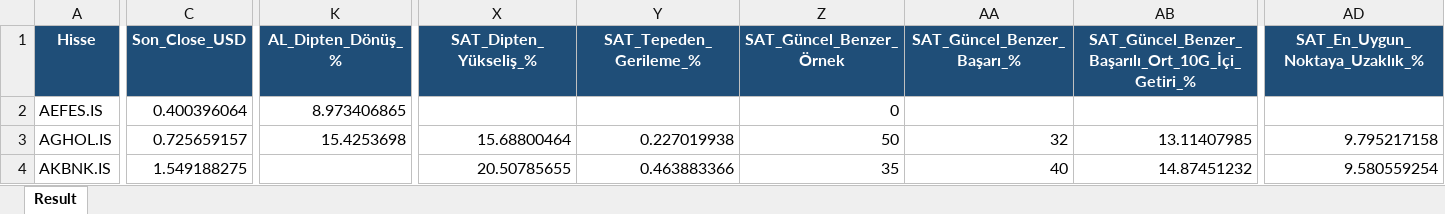
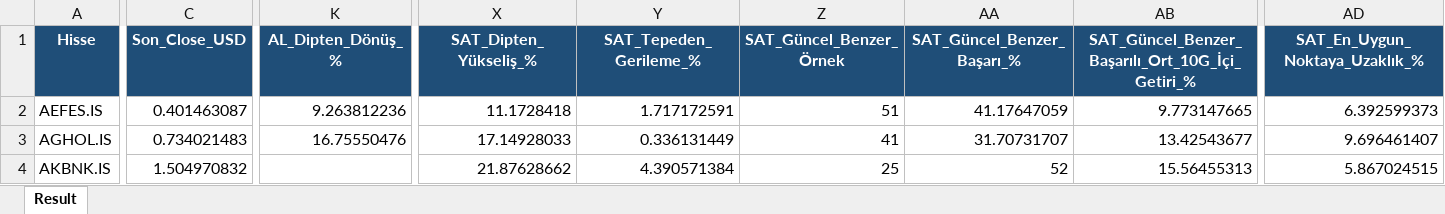
Before and after one commit to serkanche/portfoy, an Excel workbook: TDA_tr.xlsx, sheet Result, drawn as a sheet; only a part is shown, gaps mark what is left out; values as stored, in another font and other column widths than the file's, no borders; the diff covers the shown part only; the diff names each change by its address in the sheet, - before the commit and + after, or states it on an @@ line.

Commit message:
Güncelle: TDA_tr.xlsx

```diff
--- a/TDA_tr.xlsx (sheet Result)
+++ b/TDA_tr.xlsx (sheet Result)
-C2 (Son_Close_USD): 0.400396064
+C2 (Son_Close_USD): 0.401463087
-K2 (AL_Dipten_Dönüş_%): 8.973406865
+K2 (AL_Dipten_Dönüş_%): 9.263812236
-X2 (SAT_Dipten_Yükseliş_%): (empty)
+X2 (SAT_Dipten_Yükseliş_%): 11.1728418
-Y2 (SAT_Tepeden_Gerileme_%): (empty)
+Y2 (SAT_Tepeden_Gerileme_%): 1.717172591
-Z2 (SAT_Güncel_Benzer_Örnek): 0
+Z2 (SAT_Güncel_Benzer_Örnek): 51
-AA2 (SAT_Güncel_Benzer_Başarı_%): (empty)
+AA2 (SAT_Güncel_Benzer_Başarı_%): 41.17647059
-AB2: (empty)
+AB2: 9.773147665
-AD2 (SAT_En_Uygun_Noktaya_Uzaklık_%): (empty)
+AD2 (SAT_En_Uygun_Noktaya_Uzaklık_%): 6.392599373
-C3 (Son_Close_USD): 0.725659157
+C3 (Son_Close_USD): 0.734021483
-K3 (AL_Dipten_Dönüş_%): 15.4253698
+K3 (AL_Dipten_Dönüş_%): 16.75550476
-X3 (SAT_Dipten_Yükseliş_%): 15.68800464
+X3 (SAT_Dipten_Yükseliş_%): 17.14928033
-Y3 (SAT_Tepeden_Gerileme_%): 0.227019938
+Y3 (SAT_Tepeden_Gerileme_%): 0.336131449
-Z3 (SAT_Güncel_Benzer_Örnek): 50
+Z3 (SAT_Güncel_Benzer_Örnek): 41
-AA3 (SAT_Güncel_Benzer_Başarı_%): 32
+AA3 (SAT_Güncel_Benzer_Başarı_%): 31.70731707
-AB3: 13.11407985
+AB3: 13.42543677
-AD3 (SAT_En_Uygun_Noktaya_Uzaklık_%): 9.795217158
+AD3 (SAT_En_Uygun_Noktaya_Uzaklık_%): 9.696461407
-C4 (Son_Close_USD): 1.549188275
+C4 (Son_Close_USD): 1.504970832
-X4 (SAT_Dipten_Yükseliş_%): 20.50785655
+X4 (SAT_Dipten_Yükseliş_%): 21.87628662
-Y4 (SAT_Tepeden_Gerileme_%): 0.463883366
+Y4 (SAT_Tepeden_Gerileme_%): 4.390571384
-Z4 (SAT_Güncel_Benzer_Örnek): 35
+Z4 (SAT_Güncel_Benzer_Örnek): 25
-AA4 (SAT_Güncel_Benzer_Başarı_%): 40
+AA4 (SAT_Güncel_Benzer_Başarı_%): 52
-AB4: 14.87451232
+AB4: 15.56455313
-AD4 (SAT_En_Uygun_Noktaya_Uzaklık_%): 9.580559254
+AD4 (SAT_En_Uygun_Noktaya_Uzaklık_%): 5.867024515
```
Also changed, not shown: 812 edited cells elsewhere in this sheet.
